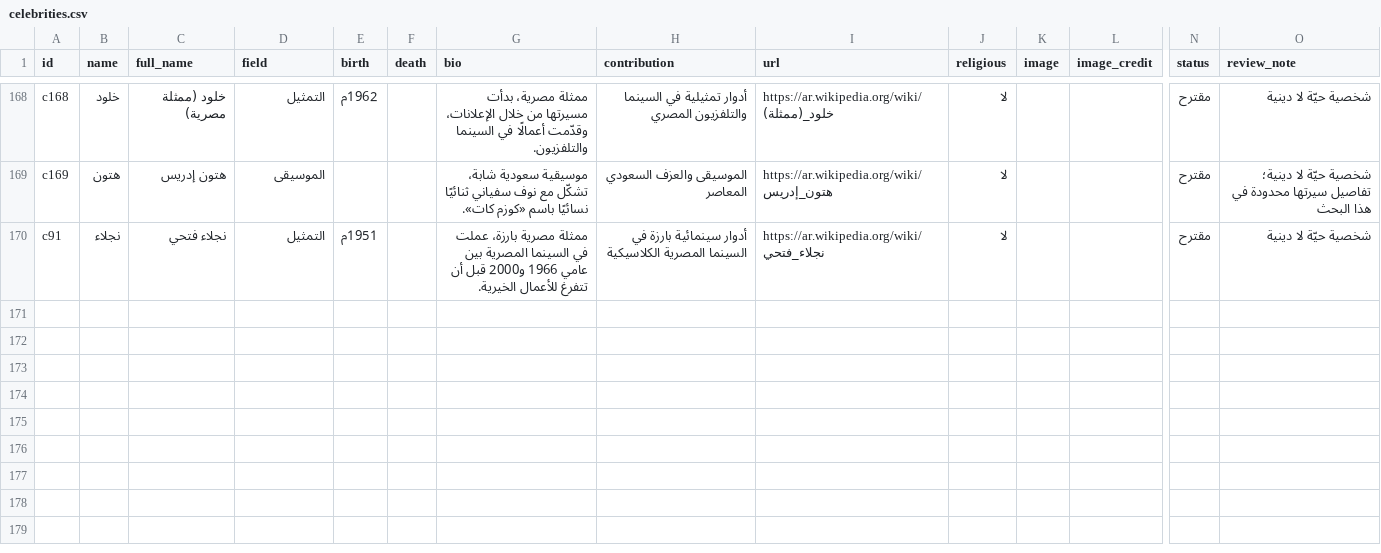
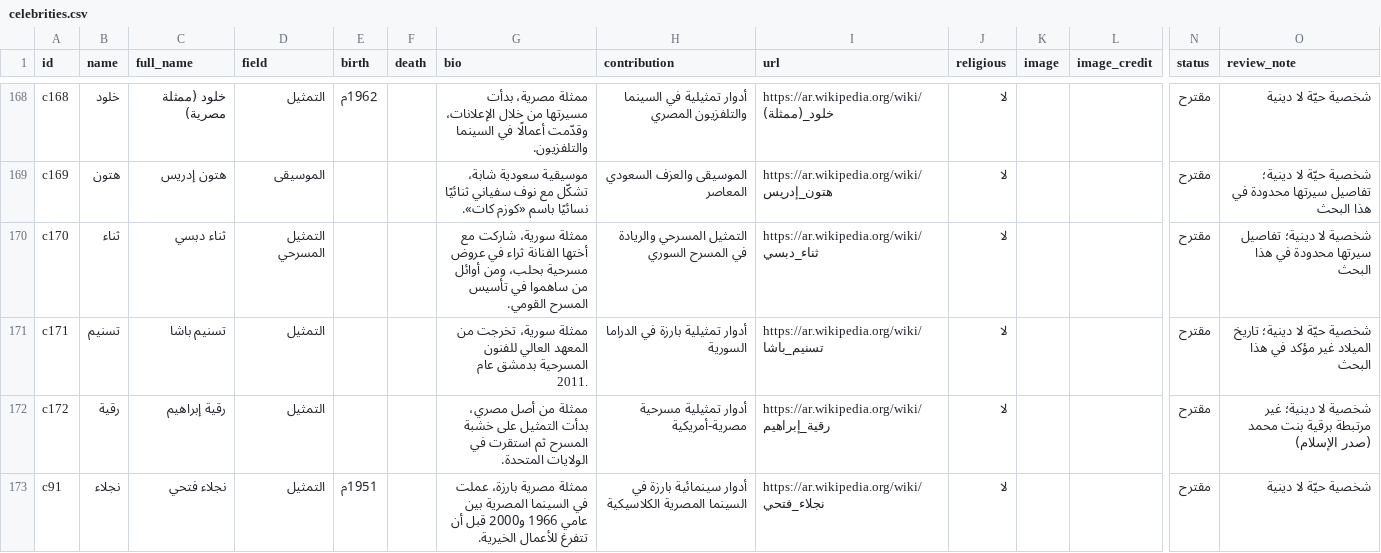
Before and after one commit to AmrShaar13006/dsc-name-quote, a CSV file: data/celebrities.csv, drawn as a sheet; only a part is shown, gaps mark what is left out; rows hold the shown columns only; the diff names each change by its address in the sheet, - before the commit and + after, or states it on an @@ line.

```diff
--- a/data/celebrities.csv
+++ b/data/celebrities.csv
+row 170: c170 | ثناء | ثناء دبسي | التمثيل المسرحي |  |  | ممثلة سورية، شاركت مع أختها الفنانة ثراء في عروض مسرحية بحلب، ومن أوائل من ساهموا في تأسيس المسرح القومي. | التمثيل المسرحي والريادة في المسرح السوري | https://ar.wikipedia.org/wiki/ثناء_دبسي | لا |  |  | مقترح | شخصية لا دينية؛ تفاصيل سيرتها محدودة في هذا البحث
+row 171: c171 | تسنيم | تسنيم باشا | التمثيل |  |  | ممثلة سورية، تخرجت من المعهد العالي للفنون المسرحية بدمشق عام 2011. | أدوار تمثيلية بارزة في الدراما السورية | https://ar.wikipedia.org/wiki/تسنيم_باشا | لا |  |  | مقترح | شخصية حيّة لا دينية؛ تاريخ الميلاد غير مؤكد في هذا البحث
+row 172: c172 | رقية | رقية إبراهيم | التمثيل |  |  | ممثلة من أصل مصري، بدأت التمثيل على خشبة المسرح ثم استقرت في الولايات المتحدة. | أدوار تمثيلية مسرحية مصرية-أمريكية | https://ar.wikipedia.org/wiki/رقية_إبراهيم | لا |  |  | مقترح | شخصية لا دينية؛ غير مرتبطة برقية بنت محمد (صدر الإسلام)
```
